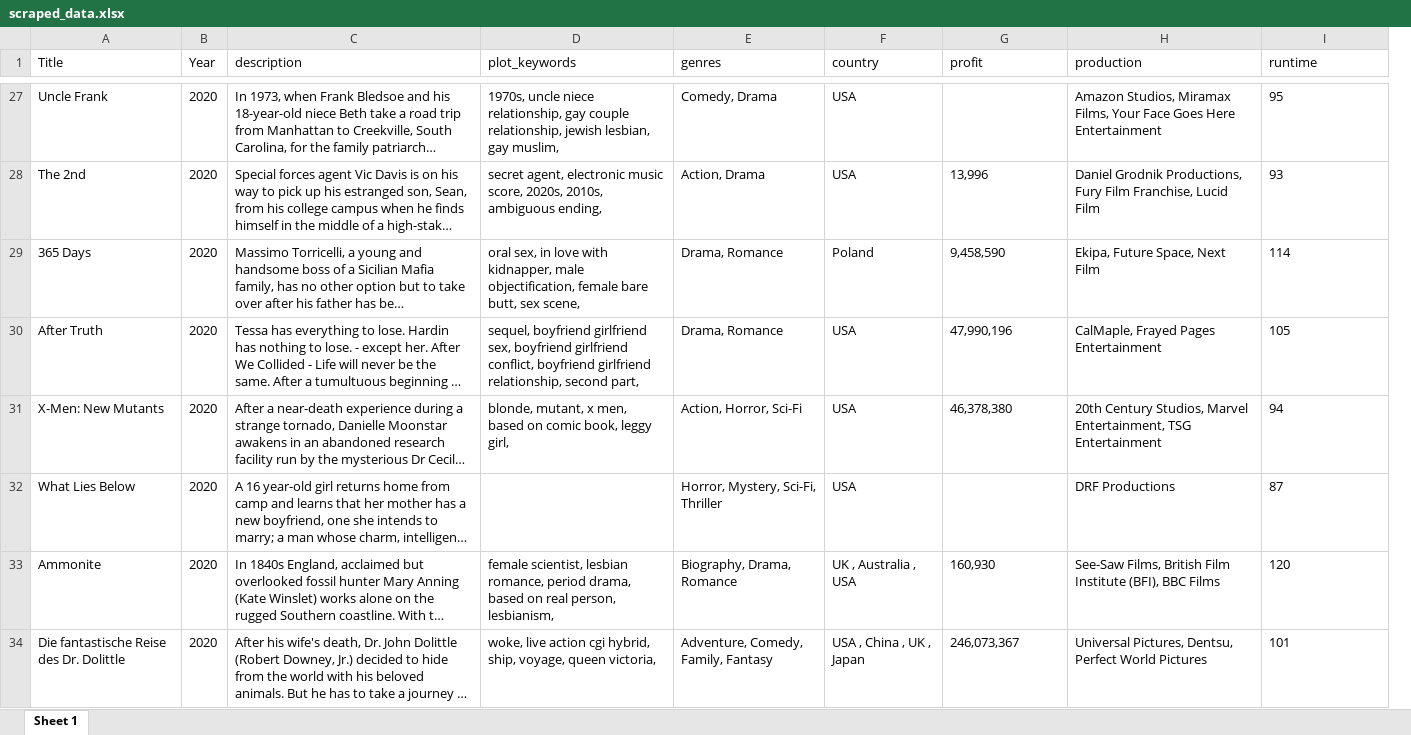
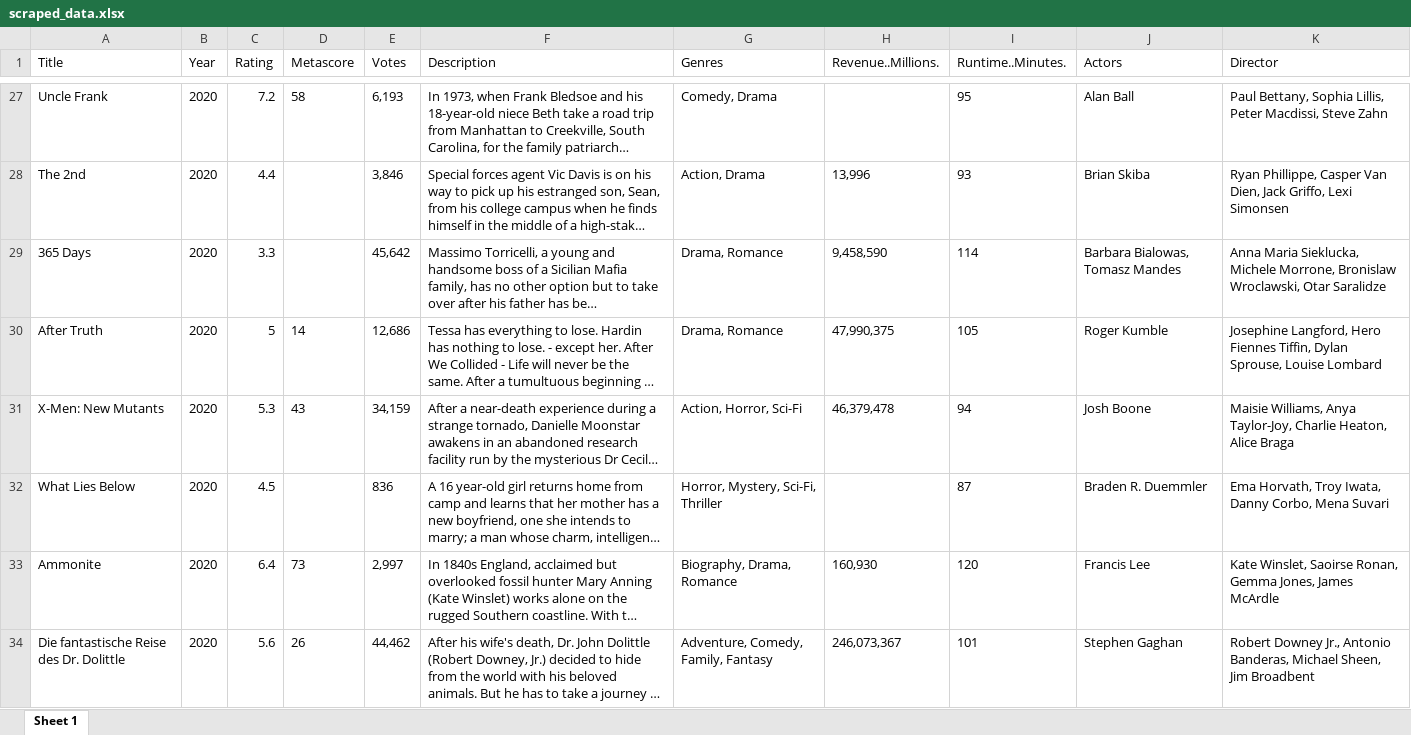
Before and after one commit to blue-create/imdb, an Excel workbook: scraped_data.xlsx, sheet Sheet 1, drawn as a sheet; only a part is shown, gaps mark what is left out; long unchanged cells end in …; values as stored, in another font and other column widths than the file's, no borders; removed rows and columns are numbered as before the commit, all else as after; the diff covers the shown part only; the diff names each change by its address in the sheet, - before the commit and + after, or states it on an @@ line.

```diff
--- a/scraped_data.xlsx (sheet Sheet 1)
+++ b/scraped_data.xlsx (sheet Sheet 1)
+column C (Rating), rows 27-34: 7.2 | 4.4 | 3.3 | 5 | 5.3 | 4.5 | 6.4 | 5.6
+column D (Metascore), rows 27-34: 58 |  |  | 14 | 43 |  | 73 | 26
+column E (Votes), rows 27-34: 6,193 | 3,846 | 45,642 | 12,686 | 34,159 | 836 | 2,997 | 44,462
-column D (plot_keywords), rows 27-34: 1970s, uncle niece relationship, gay couple relationship, jewish lesbian, gay muslim, | secret agent, electronic music score, 2020s, 2010s, ambiguous ending, | oral sex, in love with kidnapper, male objectification, female bare butt, sex scene, | sequel, boyfriend girlfriend sex, boyfriend girlfriend conflict, boyfriend girlfriend relationship, second part, | blonde, mutant, x men, based on comic book, leggy girl, |  | female scientist, lesbian romance, period drama, based on real person, lesbianism, | woke, live action cgi hybrid, ship, voyage, queen victoria,
-column F (country), rows 27-34: USA | USA | Poland | USA | USA | USA | UK , Australia , USA | USA , China , UK , Japan
-column H (production), rows 27-34: Amazon Studios, Miramax Films, Your Face Goes Here Entertainment | Daniel Grodnik Productions, Fury Film Franchise, Lucid Film | Ekipa, Future Space, Next Film | CalMaple, Frayed Pages Entertainment | 20th Century Studios, Marvel Entertainment, TSG Entertainment | DRF Productions | See-Saw Films, British Film Institute (BFI), BBC Films | Universal Pictures, Dentsu, Perfect World Pictures
+column J (Actors), rows 27-34: Alan Ball | Brian Skiba | Barbara Bialowas, Tomasz Mandes | Roger Kumble | Josh Boone | Braden R. Duemmler | Francis Lee | Stephen Gaghan
+column K (Director), rows 27-34: Paul Bettany, Sophia Lillis, Peter Macdissi, Steve Zahn | Ryan Phillippe, Casper Van Dien, Jack Griffo, Lexi Simonsen | Anna Maria Sieklucka, Michele Morrone, Bronislaw Wroclawski, Otar Saralidze | Josephine Langford, Hero Fiennes Tiffin, Dylan Sprouse, Louise Lombard | Maisie Williams, Anya Taylor-Joy, Charlie Heaton, Alice Braga | Ema Horvath, Troy Iwata, Danny Corbo, Mena Suvari | Kate Winslet, Saoirse Ronan, Gemma Jones, James McArdle | Robert Downey Jr., Antonio Banderas, Michael Sheen, Jim Broadbent
-F1: description
+F1: Description
-G1: genres
+G1: Genres
-H1: profit
+H1: Revenue..Millions.
-I1: runtime
+I1: Runtime..Minutes.
-H30 (Revenue..Millions.): 47,990,196
+H30 (Revenue..Millions.): 47,990,375
-H31 (Revenue..Millions.): 46,378,380
+H31 (Revenue..Millions.): 46,379,478
```
Also changed, not shown: 8 edited cells elsewhere in this sheet, 1 other file.
